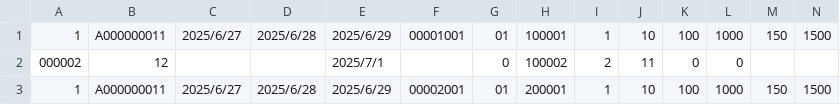
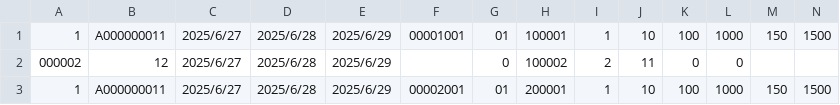
Before and after one commit to testnameaa/answer, a CSV file: doma2est/問題毎のsampleテストデータ/練習問題12/InpFile.csv, drawn as a sheet.

Commit message:
Update InpFile.csv

```diff
--- a/doma2est/問題毎のsampleテストデータ/練習問題12/InpFile.csv
+++ b/doma2est/問題毎のsampleテストデータ/練習問題12/InpFile.csv
@@ -1,3 +1,3 @@
 "1","A000000011","2025/6/27","2025/6/28","2025/6/29","00001001","01","100001",1,10,100,1000,150,1500
-"000002","12","","","2025/7/1","",0,"100002",2,11,0,0,,
+"000002","12","2025/6/27","2025/6/28","2025/6/29","",0,"100002",2,11,0,0,,
 "1","A000000011","2025/6/27","2025/6/28","2025/6/29","00002001","01","200001",1,10,100,1000,150,1500
```
